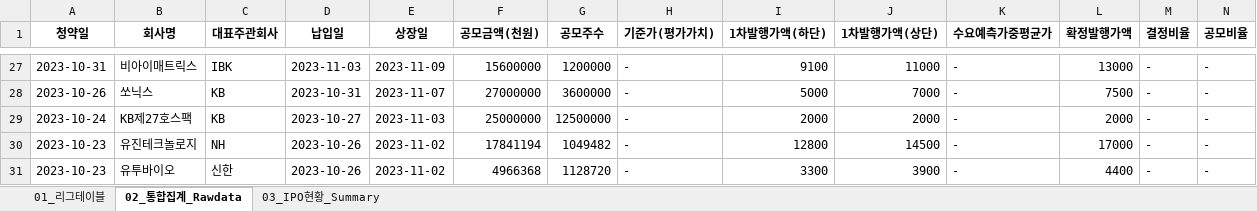
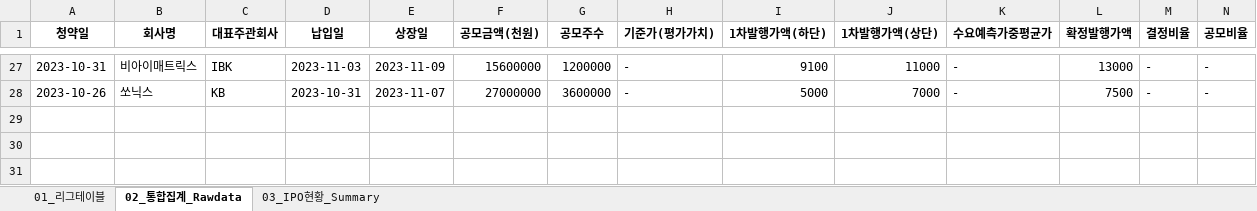
Before and after one commit to Kis-ds/IPO, an Excel workbook: datasets/corporate-finance-data.xlsx, sheet 02_통합집계_Rawdata, drawn as a sheet; only a part is shown, gaps mark what is left out; values as stored, in another font and other column widths than the file's, no borders; rows hold the shown columns only; the diff names each change by its address in the sheet, - before the commit and + after, or states it on an @@ line.

```diff
--- a/datasets/corporate-finance-data.xlsx (sheet 02_통합집계_Rawdata)
+++ b/datasets/corporate-finance-data.xlsx (sheet 02_통합집계_Rawdata)
-row 29: 2023-10-24 | KB제27호스팩 | KB | 2023-10-27 | 2023-11-03 | 25000000 | 12500000 | - | 2000 | 2000 | - | 2000 | - | -
-row 30: 2023-10-23 | 유진테크놀로지 | NH | 2023-10-26 | 2023-11-02 | 17841194 | 1049482 | - | 12800 | 14500 | - | 17000 | - | -
-row 31: 2023-10-23 | 유투바이오 | 신한 | 2023-10-26 | 2023-11-02 | 4966368 | 1128720 | - | 3300 | 3900 | - | 4400 | - | -
```
Also changed, not shown: sheet 03_IPO현황_Summary, sheet 01_리그테이블, datasets/form1.xlsx, datasets/form2.xlsx, 4 other files.
